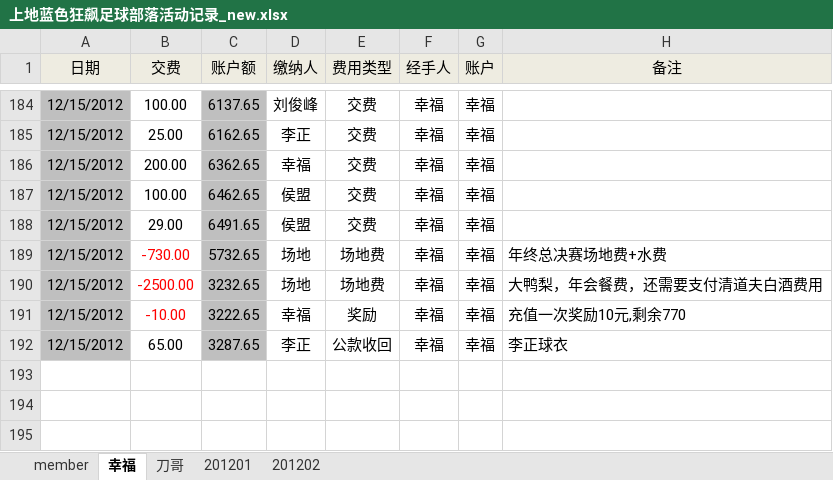
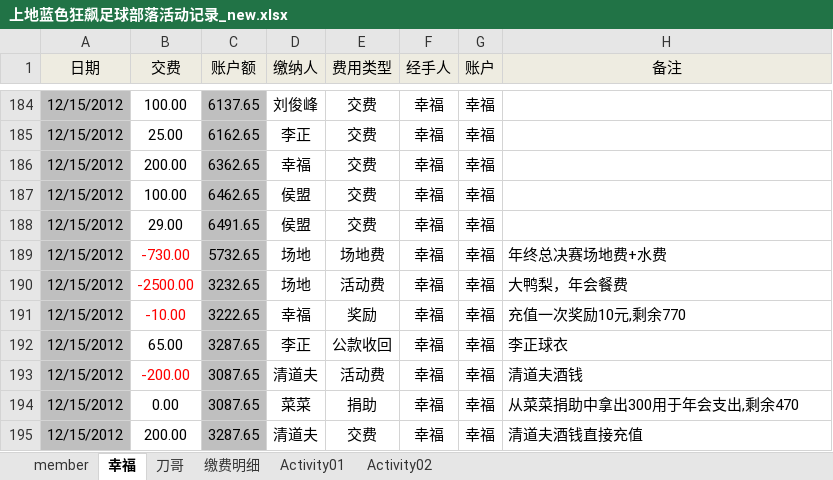
Before and after one commit to jackba/weathervcm, an Excel workbook: house/上地蓝色狂飙足球部落活动记录_new.xlsx, sheet 幸福, drawn as a sheet; only a part is shown, gaps mark what is left out; values as stored, in another font and other column widths than the file's, no borders; the diff names each change by its address in the sheet, - before the commit and + after, or states it on an @@ line.

```diff
--- a/house/上地蓝色狂飙足球部落活动记录_new.xlsx (sheet 幸福)
+++ b/house/上地蓝色狂飙足球部落活动记录_new.xlsx (sheet 幸福)
-sheet tab: 201201
+sheet tab: Activity01
-sheet tab: 201202
+sheet tab: Activity02
+sheet tab: 缴费明细
-E190 (费用类型): 场地费
+E190 (费用类型): 活动费
-H190 (备注): 大鸭梨，年会餐费，还需要支付清道夫白酒费用
+H190 (备注): 大鸭梨，年会餐费
+row 193: 12/15/2012 | -200.00 | 3087.65 | 清道夫 | 活动费 | 幸福 | 幸福 | 清道夫酒钱
+row 194: 12/15/2012 | 0.00 | 3087.65 | 菜菜 | 捐助 | 幸福 | 幸福 | 从菜菜捐助中拿出300用于年会支出,剩余470
+row 195: 12/15/2012 | 200.00 | 3287.65 | 清道夫 | 交费 | 幸福 | 幸福 | 清道夫酒钱直接充值
```
Also changed, not shown: sheet Activity02, sheet member, formulas that keep their value.
